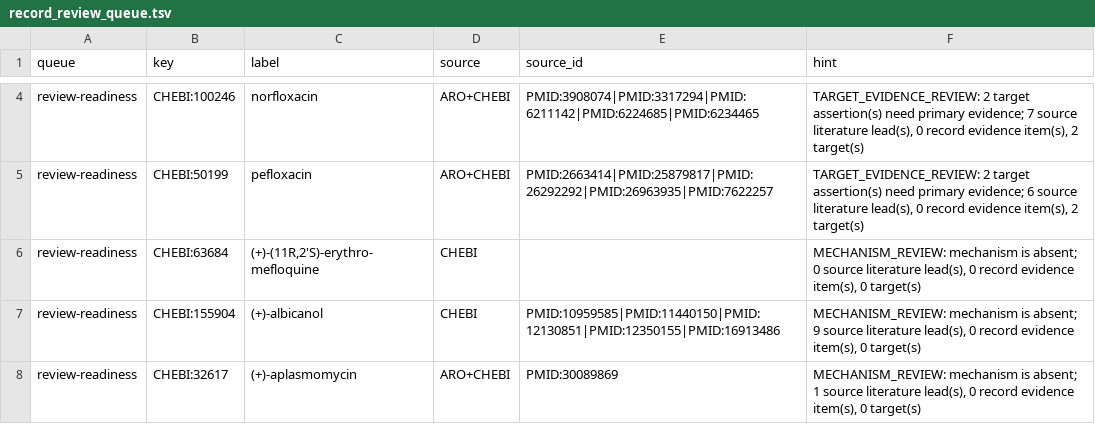
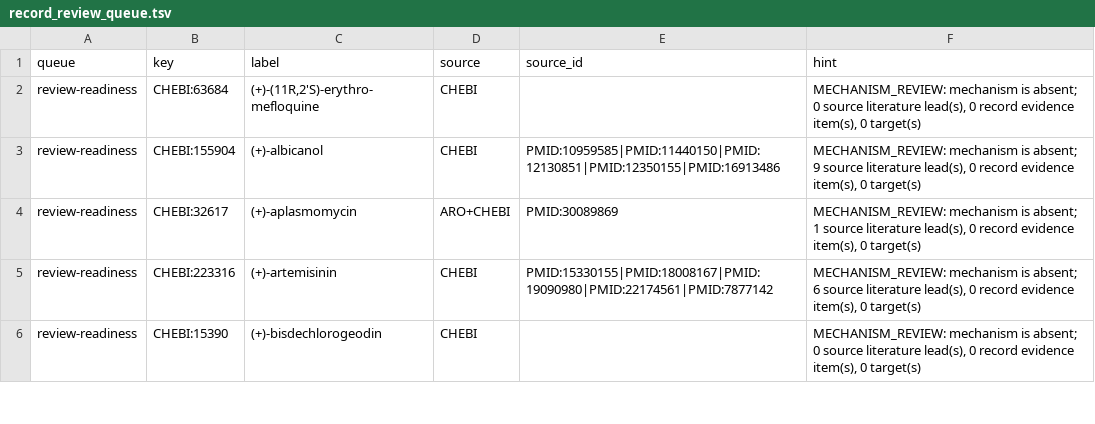
Before and after one commit to CultureBotAI/AntibioticMech, a TSV file: curation/record_review_queue.tsv, drawn as a sheet; only a part is shown, gaps mark what is left out; the shorter side is filled out with more unchanged rows; the diff covers the shown part only; the diff names each change by its address in the sheet, - before the commit and + after, or states it on an @@ line.

Commit message:
chore(ci): sync review queue, corpus map, and erm55 regression baseline

```diff
--- a/curation/record_review_queue.tsv
+++ b/curation/record_review_queue.tsv
-row 4: review-readiness | CHEBI:100246 | norfloxacin | ARO+CHEBI | PMID:3908074|PMID:3317294|PMID:6211142|PMID:6224685|PMID:6234465 | TARGET_EVIDENCE_REVIEW: 2 target assertion(s) need primary evidence; 7 source literature lead(s), 0 record evidence item(s), 2 target(s)
-row 5: review-readiness | CHEBI:50199 | pefloxacin | ARO+CHEBI | PMID:2663414|PMID:25879817|PMID:26292292|PMID:26963935|PMID:7622257 | TARGET_EVIDENCE_REVIEW: 2 target assertion(s) need primary evidence; 6 source literature lead(s), 0 record evidence item(s), 2 target(s)
```
Also changed, not shown: 8 removed rows elsewhere in this file, 3 other files.
